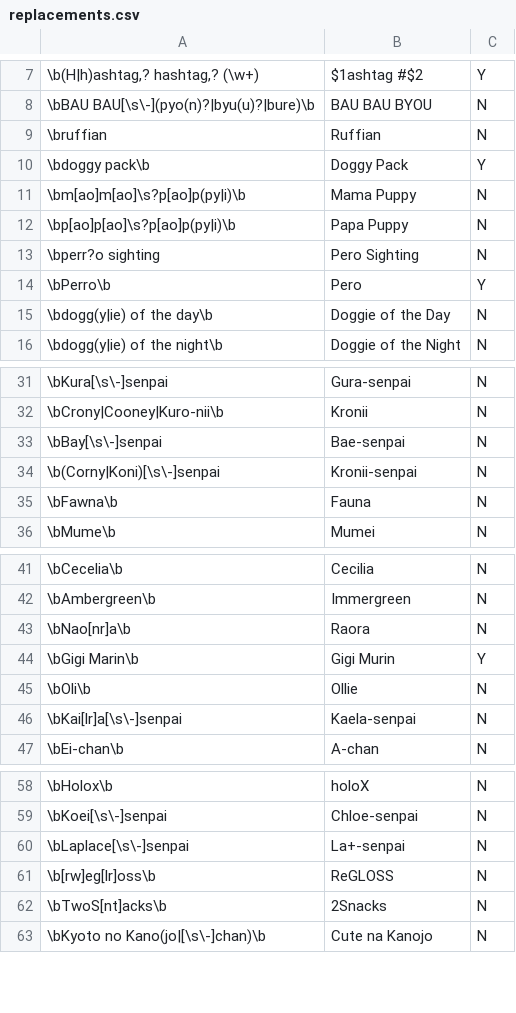
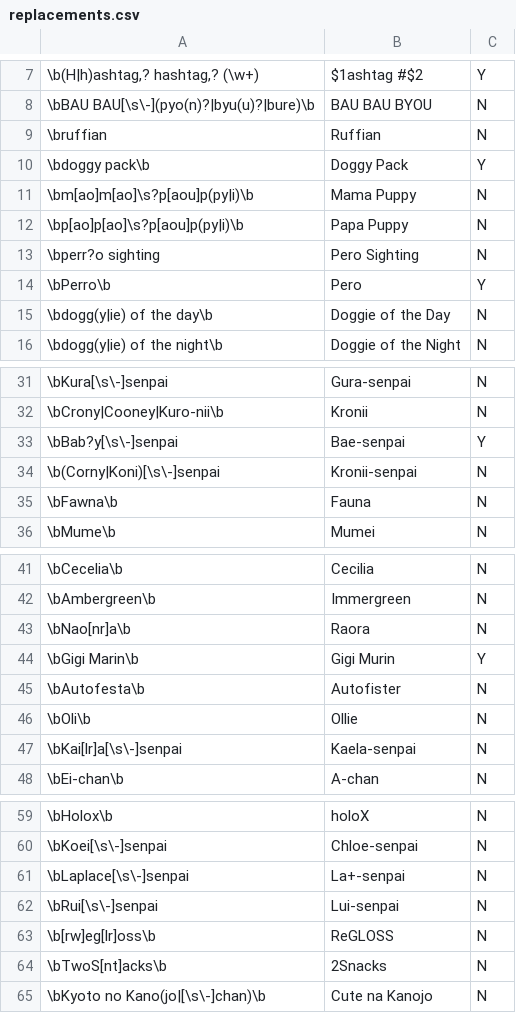
Before and after one commit to NeoAdonis/fwmc-transcript, a CSV file: morning/config/replacements.csv, drawn as a sheet; only a part is shown, gaps mark what is left out; the diff names each change by its address in the sheet, - before the commit and + after, or states it on an @@ line.

Commit message:
"Small" replacements and highlights update

```diff
--- a/morning/config/replacements.csv
+++ b/morning/config/replacements.csv
-A11: \bm[ao]m[ao]\s?p[ao]p(py|i)\b
+A11: \bm[ao]m[ao]\s?p[aou]p(py|i)\b
-A12: \bp[ao]p[ao]\s?p[ao]p(py|i)\b
+A12: \bp[ao]p[ao]\s?p[aou]p(py|i)\b
-A33: \bBay[\s\-]senpai
+A33: \bBab?y[\s\-]senpai
-C33: N
+C33: Y
+row 45: \bAutofesta\b | Autofister | N
+row 62: \bRui[\s\-]senpai | Lui-senpai | N
```
Also changed, not shown: morning/config/highlights.csv, 21 other files.
